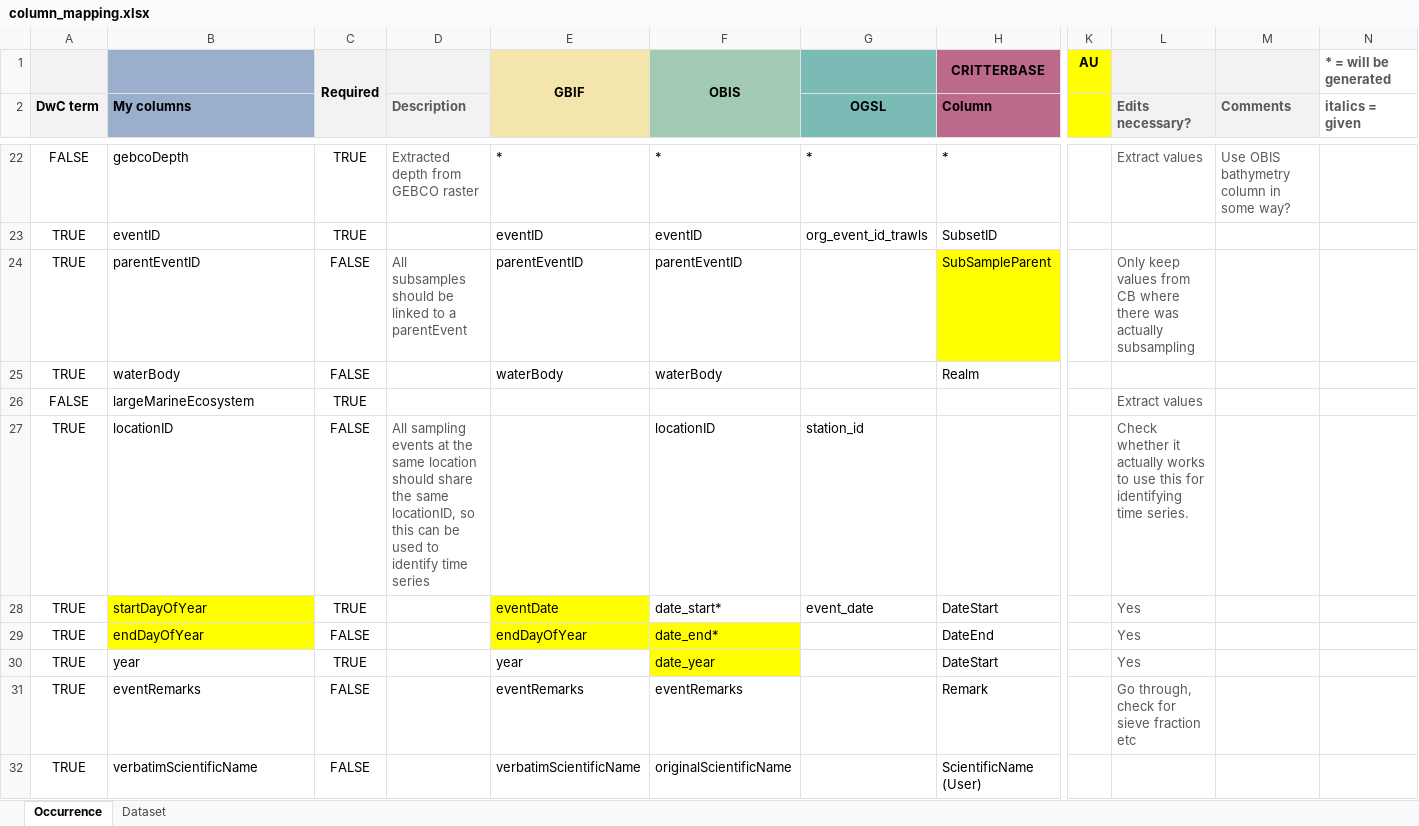
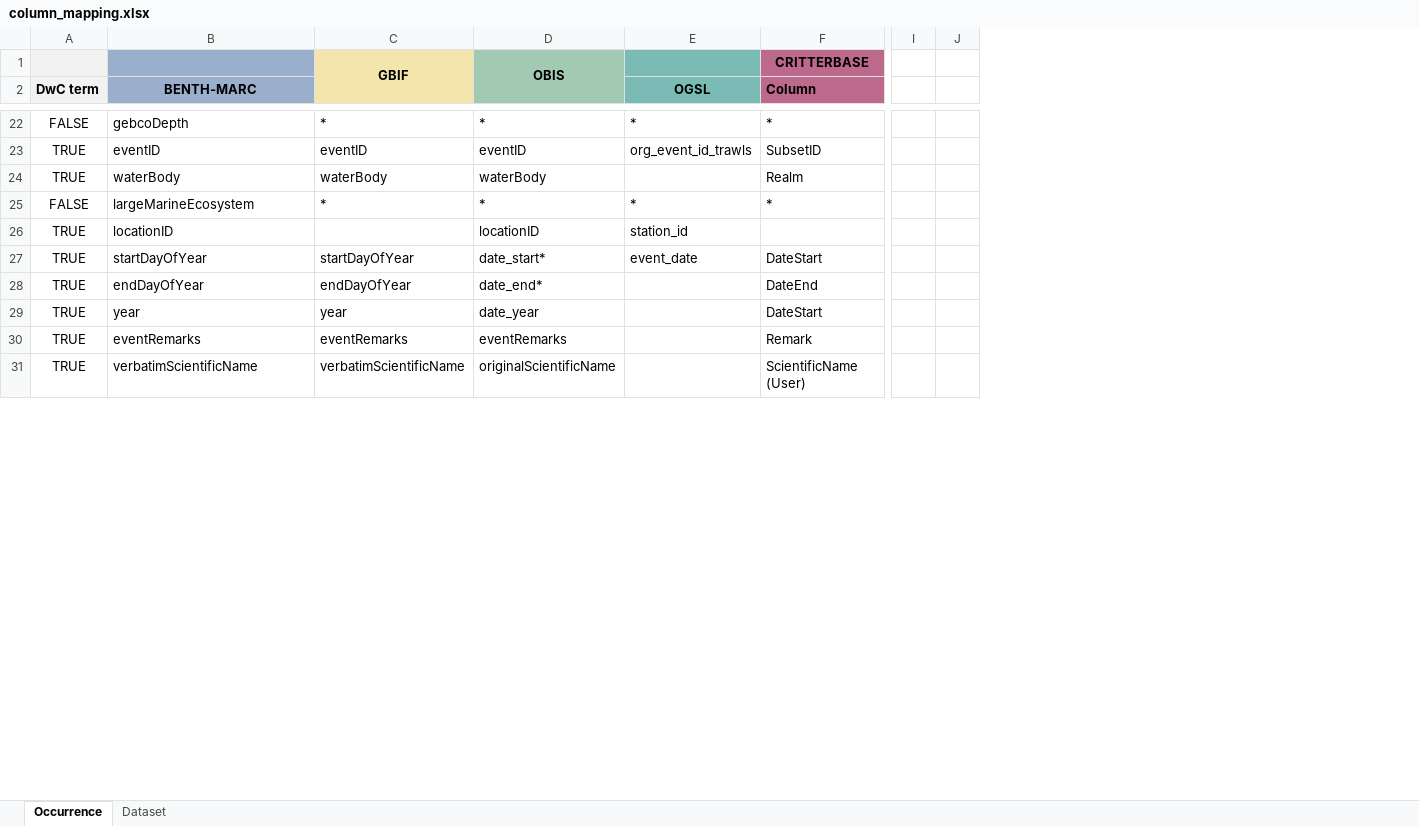
Before and after one commit to hanna-modin/benth-marc, an Excel workbook: column_mapping.xlsx, sheet Occurrence, drawn as a sheet; only a part is shown, gaps mark what is left out; values as stored, in another font and other column widths than the file's, no borders; removed rows and columns are numbered as before the commit, all else as after; rows hold the shown columns only; the diff covers the shown part only; the diff names each change by its address in the sheet, - before the commit and + after, or states it on an @@ line.

Commit message:
running through everything again

```diff
--- a/column_mapping.xlsx (sheet Occurrence)
+++ b/column_mapping.xlsx (sheet Occurrence)
-column C, row 1: Required; rows 22-23: TRUE | TRUE; rows 25-32: FALSE | TRUE | FALSE | TRUE | FALSE | TRUE | FALSE | FALSE
-column D (Description), row 22: Extracted depth from GEBCO raster; row 27: All sampling events at the same location should share the same locationID, so this can be used to identify time series
-column K, row 1: AU
-column L (Edits necessary?), row 22: Extract values; rows 26-31: Extract values | Check whether it actually works to use this for identifying time series. | Yes | Yes | Yes | Go through, check for sieve fraction etc
-column M (Comments), row 22: Use OBIS bathymetry column in some way?
-column N (italics = given), row 1: * = will be generated
+column I, empty
+column J, empty
-B2: My columns
+B2: BENTH-MARC
-B2 alignment: left
+B2 alignment: center
-row 24: TRUE | parentEventID | FALSE | All subsamples should be linked to a parentEvent | parentEventID | parentEventID |  | SubSampleParent |  | Only keep values from CB where there was actually subsampling
-C25: (empty)
+C25: *
-D25: (empty)
+D25: *
-E25 (OGSL): (empty)
+E25 (OGSL): *
-F25 (Column): (empty)
+F25 (Column): *
-B27:B28 fill: #FFFF00
+B27:B28 fill: none
-C27: eventDate
+C27: startDayOfYear
-C27 fill: #FFFF00
+C27 fill: none
-C28:D28 fill: #FFFF00
+C28:D28 fill: none
-D29 fill: #FFFF00
+D29 fill: none
```
Also changed, not shown: 1 added row, 2 removed rows, 66 edited cells and cell formats elsewhere in this sheet, sheet Dataset, workflow.xlsx, 4 other files.
